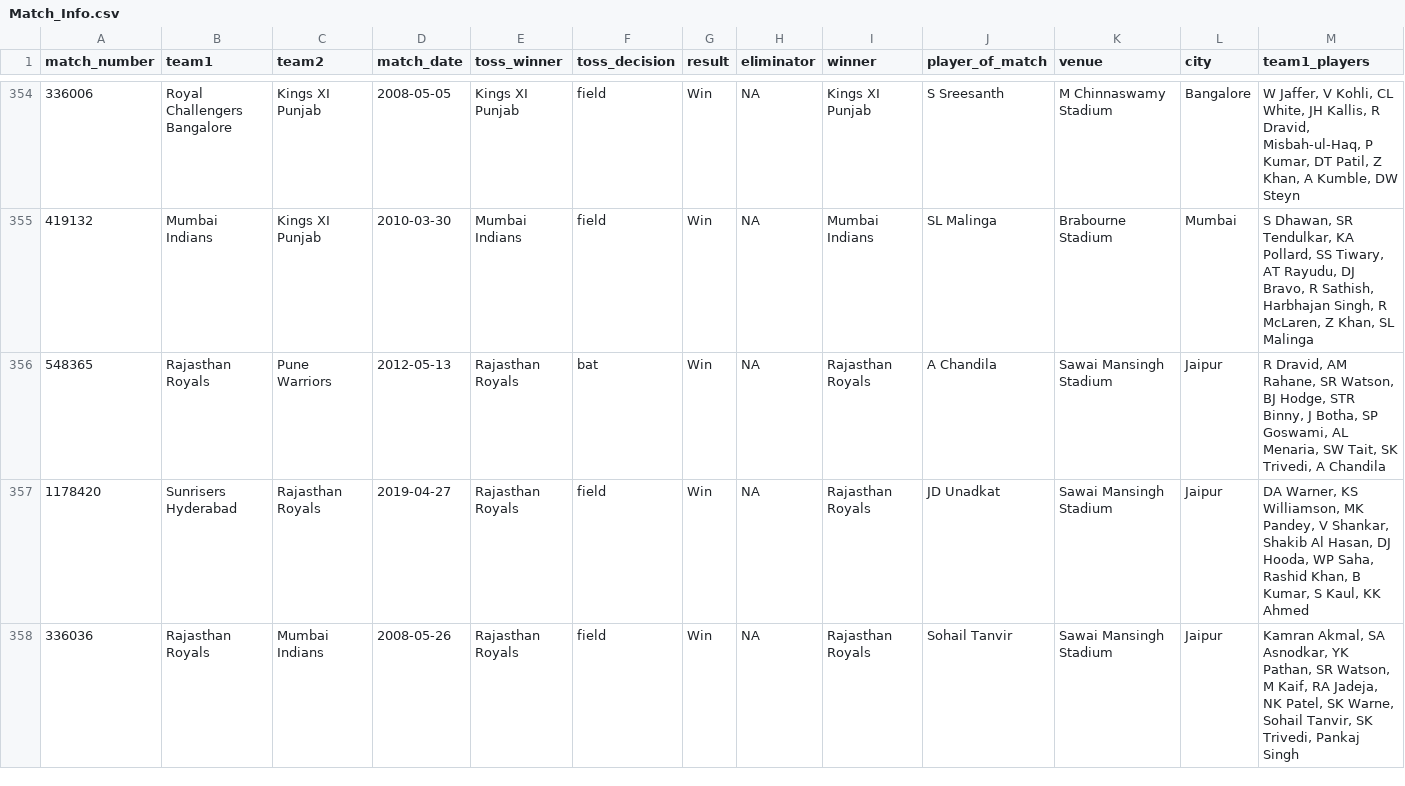
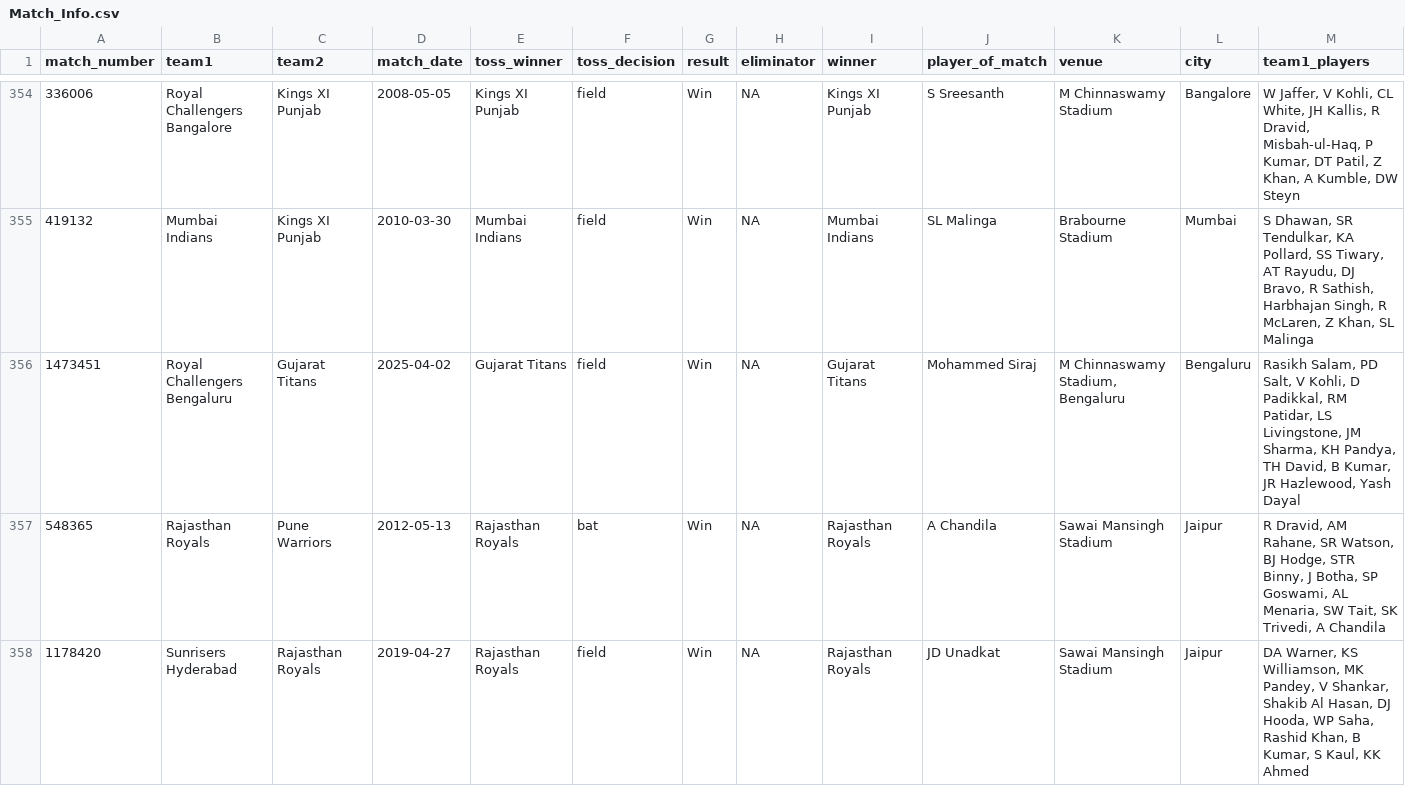
Before and after one commit to ritesh-ojha/IPL-DATASET, a CSV file: csv/Match_Info.csv, drawn as a sheet; only a part is shown, gaps mark what is left out; the shorter side is filled out with more unchanged rows; rows hold the shown columns only; the diff names each change by its address in the sheet, - before the commit and + after, or states it on an @@ line.

Commit message:
Dataset updated at - 2025-04-03 06:09:07 (IST)

```diff
--- a/csv/Match_Info.csv
+++ b/csv/Match_Info.csv
+row 356: 1473451 | Royal Challengers Bengaluru | Gujarat Titans | 2025-04-02 | Gujarat Titans | field | Win | NA | Gujarat Titans | Mohammed Siraj | M Chinnaswamy Stadium, Bengaluru | Bengaluru | Rasikh Salam, PD Salt, V Kohli, D Padikkal, RM Patidar, LS Livingstone, JM Sharma, KH Pandya, TH David, B Kumar, JR Hazlewood, Yash Dayal
```
